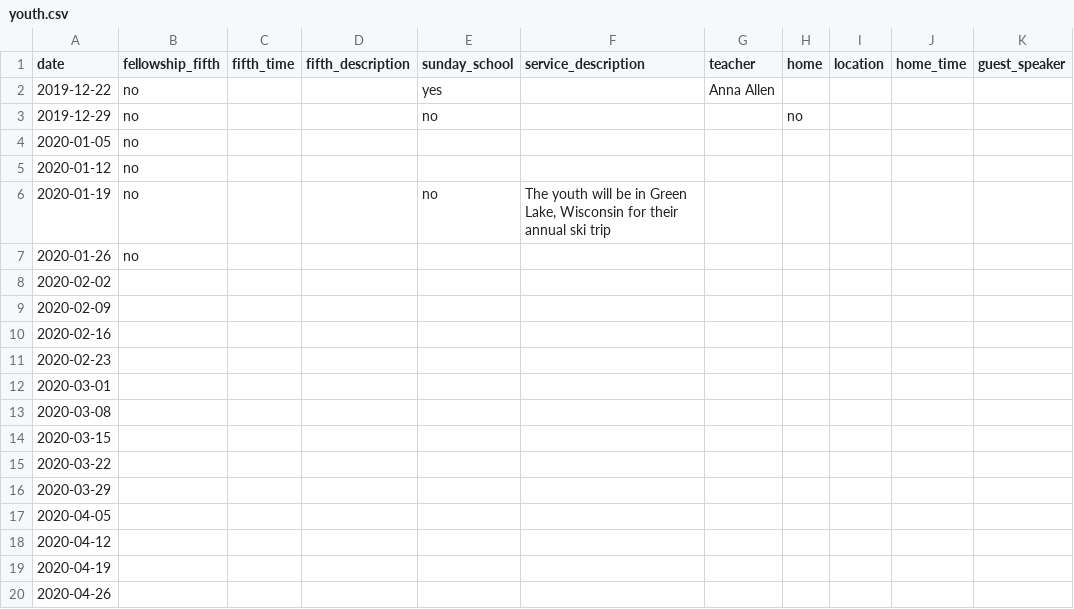
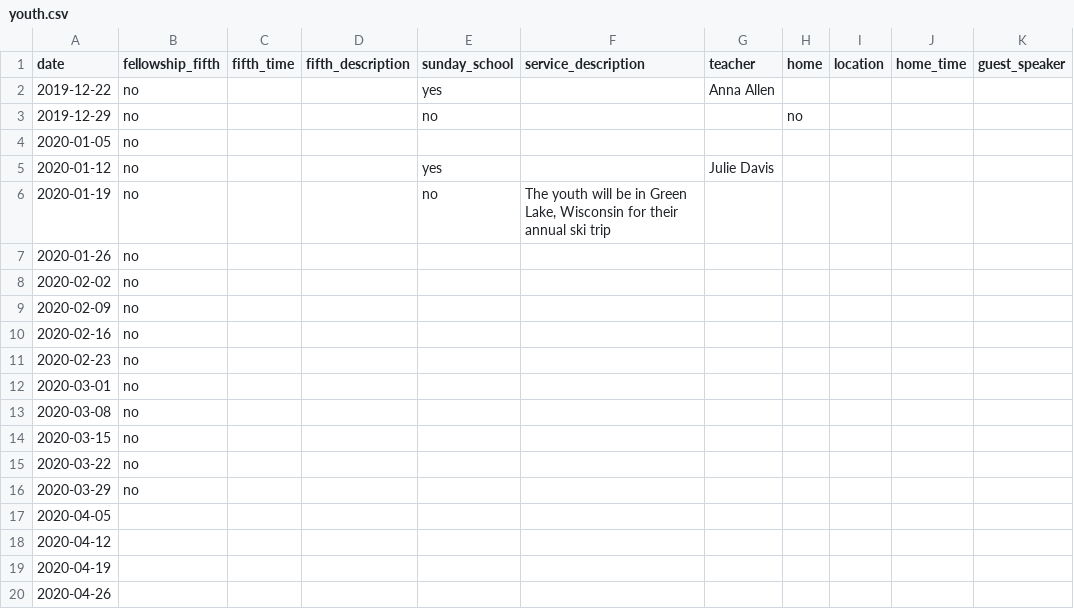
Before and after one commit to wadeallen/fbcmuncie_2018, a CSV file: _data/youth.csv, drawn as a sheet.

```diff
--- a/_data/youth.csv
+++ b/_data/youth.csv
@@ -4,14 +4,14 @@ date,fellowship_fifth,fifth_time,fifth_description,sunday_school,service_descrip
 2020-01-05,no,,,,,,,,,
-2020-01-12,no,,,,,,,,,
+2020-01-12,no,,,yes,,Julie Davis,,,,
 2020-01-19,no,,,no,"The youth will be in Green Lake, Wisconsin for their annual ski trip",,,,,
 2020-01-26,no,,,,,,,,,
-2020-02-02,,,,,,,,,,
-2020-02-09,,, ,,,,,,,
-2020-02-16,,,,,,,,,,
-2020-02-23,,,,,,,,,,
-2020-03-01,,,,,,,,,,
-2020-03-08,,,,,,,,,,
-2020-03-15,,,,,,,,,,
-2020-03-22,,,,,,,,,,
-2020-03-29,,,,,,,,,,
+2020-02-02,no,,,,,,,,,
+2020-02-09,no,, ,,,,,,,
+2020-02-16,no,,,,,,,,,
+2020-02-23,no,,,,,,,,,
+2020-03-01,no,,,,,,,,,
+2020-03-08,no,,,,,,,,,
+2020-03-15,no,,,,,,,,,
+2020-03-22,no,,,,,,,,,
+2020-03-29,no,,,,,,,,,
 2020-04-05,,,,,,,,,,
```
Also changed, not shown: 15 other files.
